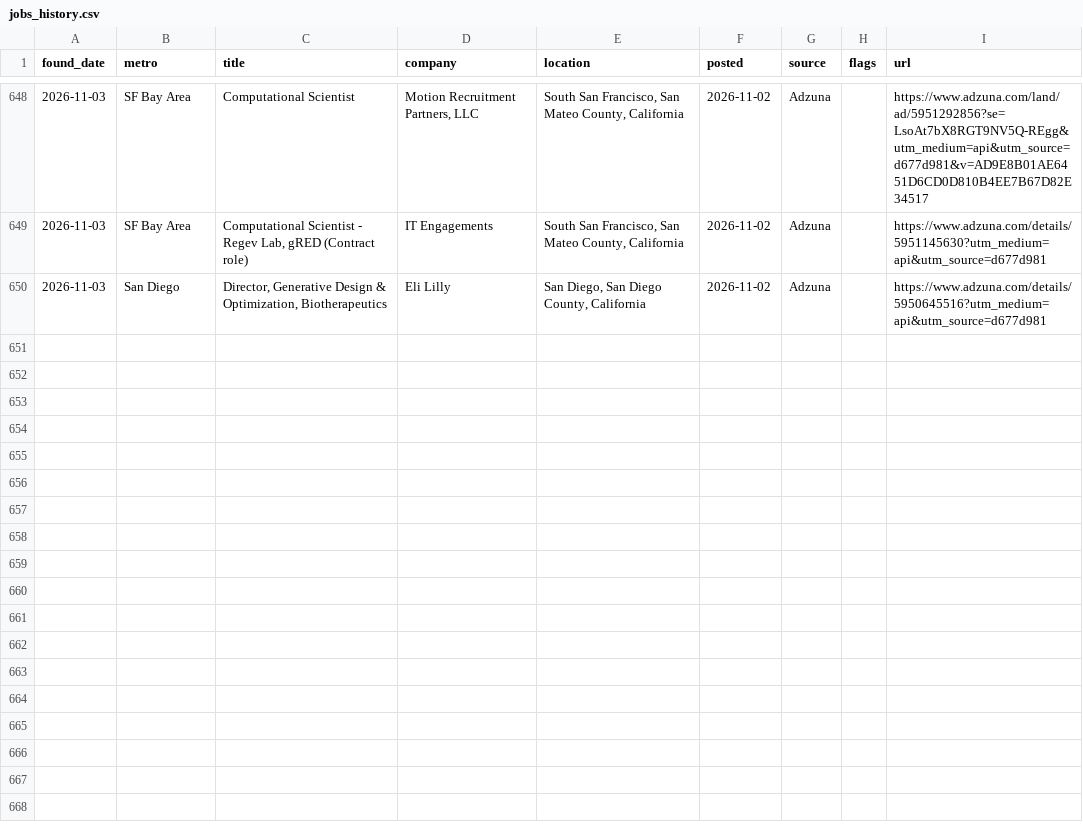
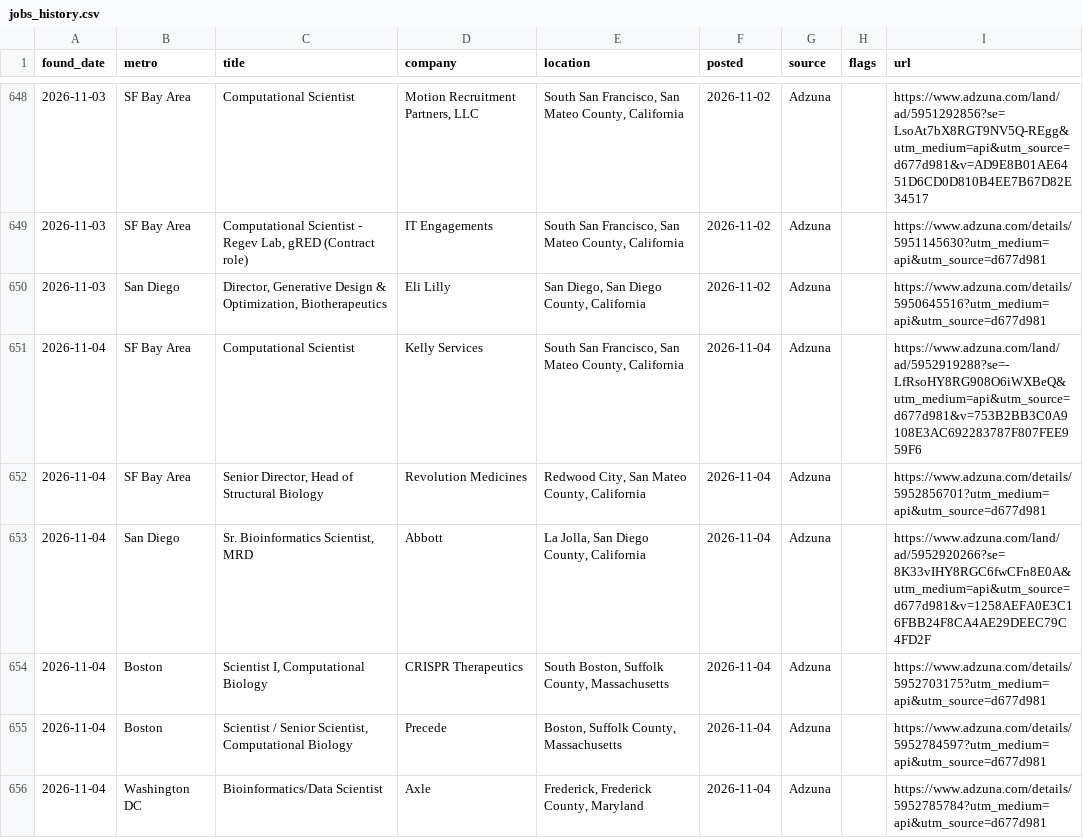
Before and after one commit to jaemin-eng/bio-jobs, a CSV file: data/jobs_history.csv, drawn as a sheet; only a part is shown, gaps mark what is left out.

```diff
--- a/data/jobs_history.csv
+++ b/data/jobs_history.csv
@@ -650 +650,7 @@ found_date,metro,title,company,location,posted,source,flags,url
 2026-11-03,San Diego,"Director, Generative Design & Optimization, Biotherapeutics",Eli Lilly,"San Diego, San Diego County, California",2026-11-02,Adzuna,,https://www.adzuna.com/details/5950645516?utm_medium=api&utm_source=d677d981
+2026-11-04,SF Bay Area,Computational Scientist,Kelly Services,"South San Francisco, San Mateo County, California",2026-11-04,Adzuna,,https://www.adzuna.com/land/ad/5952919288?se=-LfRsoHY8RG908O6iWXBeQ&utm_medium=api&utm_source=d677d981&v=753B2BB3C0A9108E3AC692283787F807FEE959F6
+2026-11-04,SF Bay Area,"Senior Director, Head of Structural Biology",Revolution Medicines,"Redwood City, San Mateo County, California",2026-11-04,Adzuna,,https://www.adzuna.com/details/5952856701?utm_medium=api&utm_source=d677d981
+2026-11-04,San Diego,"Sr. Bioinformatics Scientist, MRD",Abbott,"La Jolla, San Diego County, California",2026-11-04,Adzuna,,https://www.adzuna.com/land/ad/5952920266?se=8K33vIHY8RGC6fwCFn8E0A&utm_medium=api&utm_source=d677d981&v=1258AEFA0E3C16FBB24F8CA4AE29DEEC79C4FD2F
+2026-11-04,Boston,"Scientist I, Computational Biology",CRISPR Therapeutics,"South Boston, Suffolk County, Massachusetts",2026-11-04,Adzuna,,https://www.adzuna.com/details/5952703175?utm_medium=api&utm_source=d677d981
+2026-11-04,Boston,"Scientist / Senior Scientist, Computational Biology",Precede,"Boston, Suffolk County, Massachusetts",2026-11-04,Adzuna,,https://www.adzuna.com/details/5952784597?utm_medium=api&utm_source=d677d981
+2026-11-04,Washington DC,Bioinformatics/Data Scientist,Axle,"Frederick, Frederick County, Maryland",2026-11-04,Adzuna,,https://www.adzuna.com/details/5952785784?utm_medium=api&utm_source=d677d981
```
Also changed, not shown: 4 other files.
